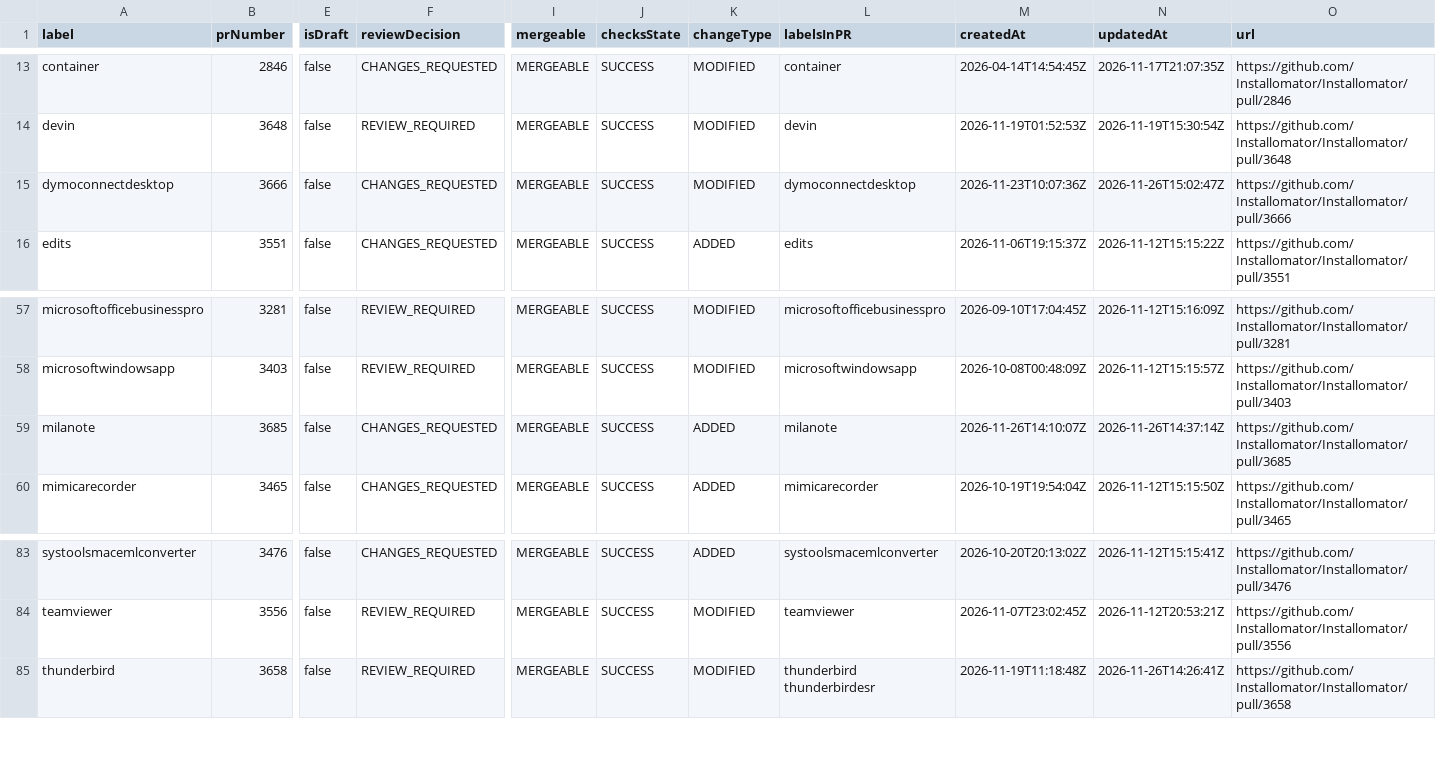
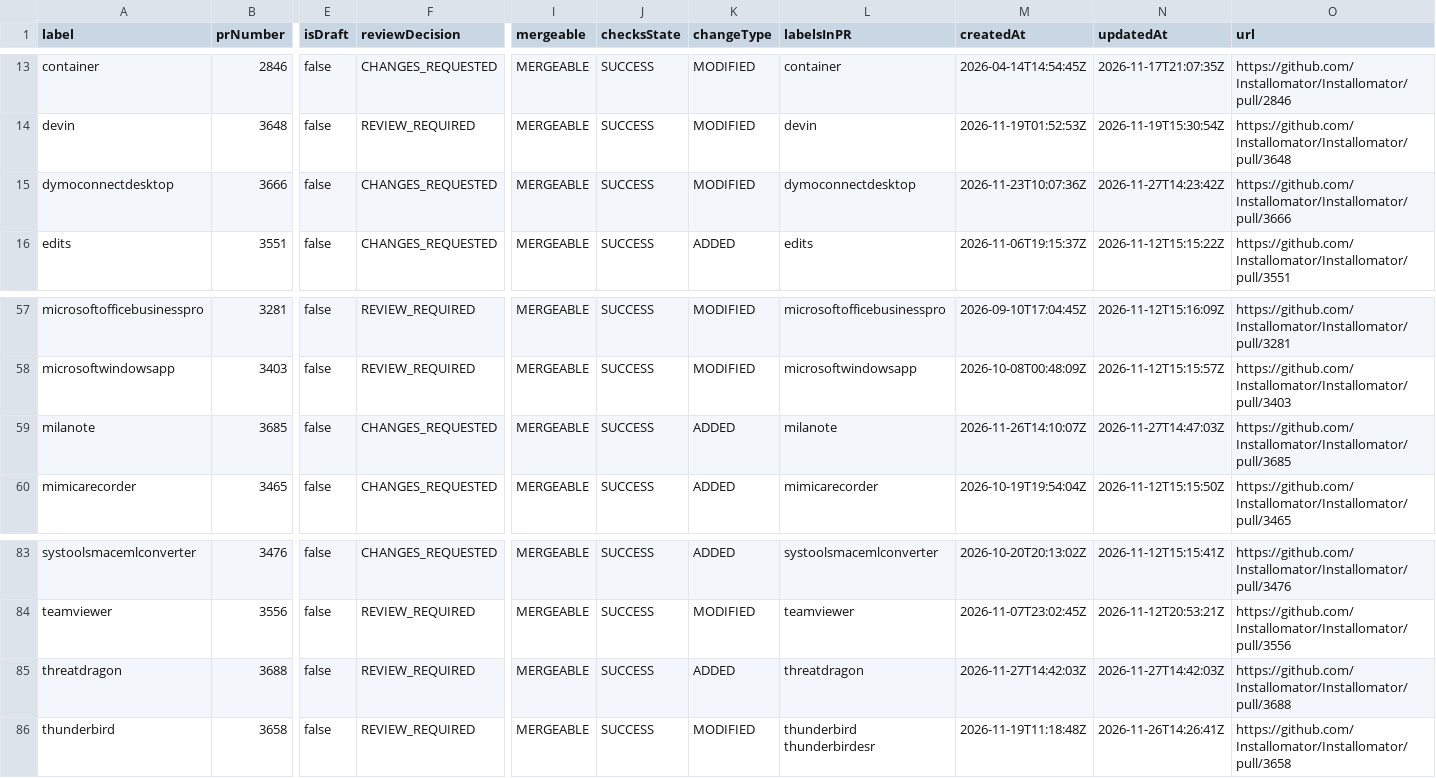
Before and after one commit to gilburns/Installomator-Tracker, a CSV file: label_prs.csv, drawn as a sheet; only a part is shown, gaps mark what is left out; rows hold the shown columns only; the diff names each change by its address in the sheet, - before the commit and + after, or states it on an @@ line.

```diff
--- a/label_prs.csv
+++ b/label_prs.csv
-N15 (updatedAt): 2026-11-26T15:02:47Z
+N15 (updatedAt): 2026-11-27T14:23:42Z
-N59 (updatedAt): 2026-11-26T14:37:14Z
+N59 (updatedAt): 2026-11-27T14:47:03Z
+row 85: threatdragon | 3688 | false | REVIEW_REQUIRED | MERGEABLE | SUCCESS | ADDED | threatdragon | 2026-11-27T14:42:03Z | 2026-11-27T14:42:03Z | https://github.com/Installomator/Installomator/pull/3688
```
Also changed, not shown: 3 other files.
